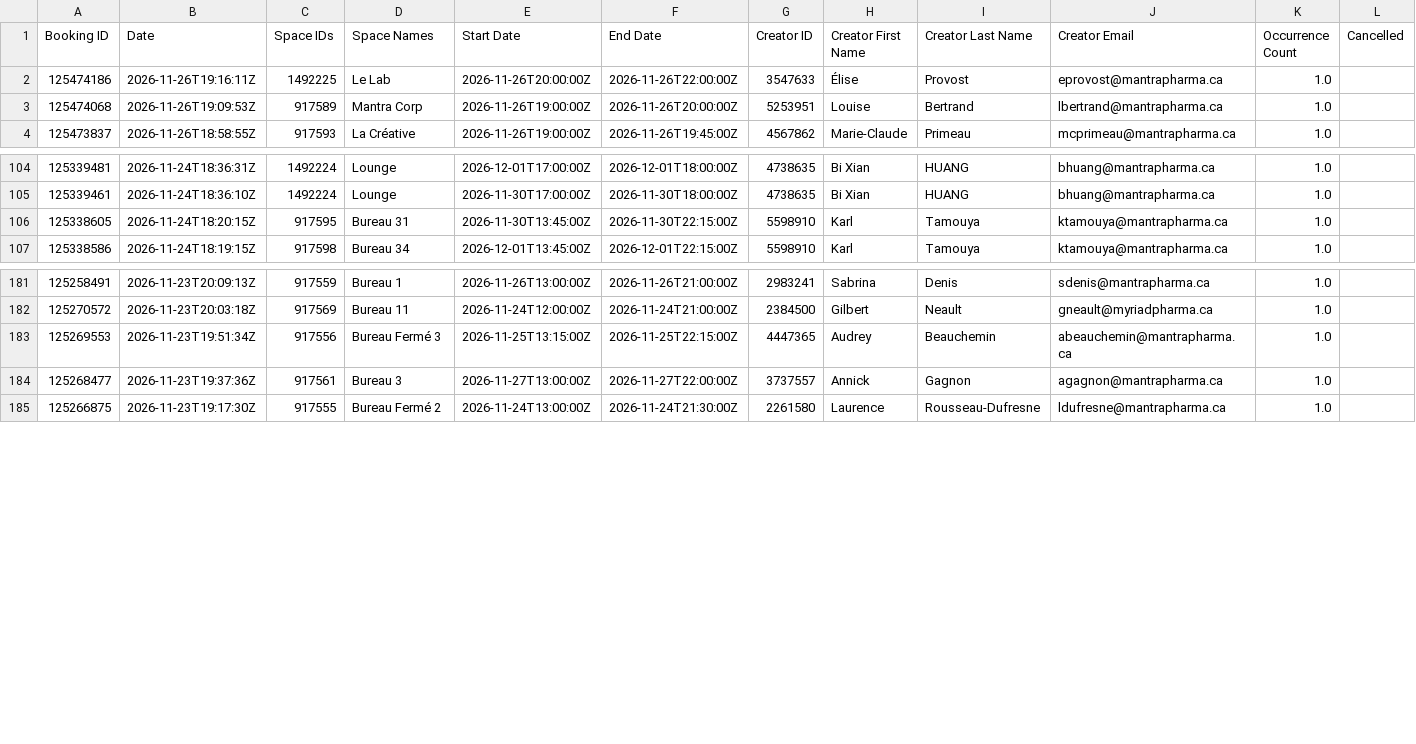
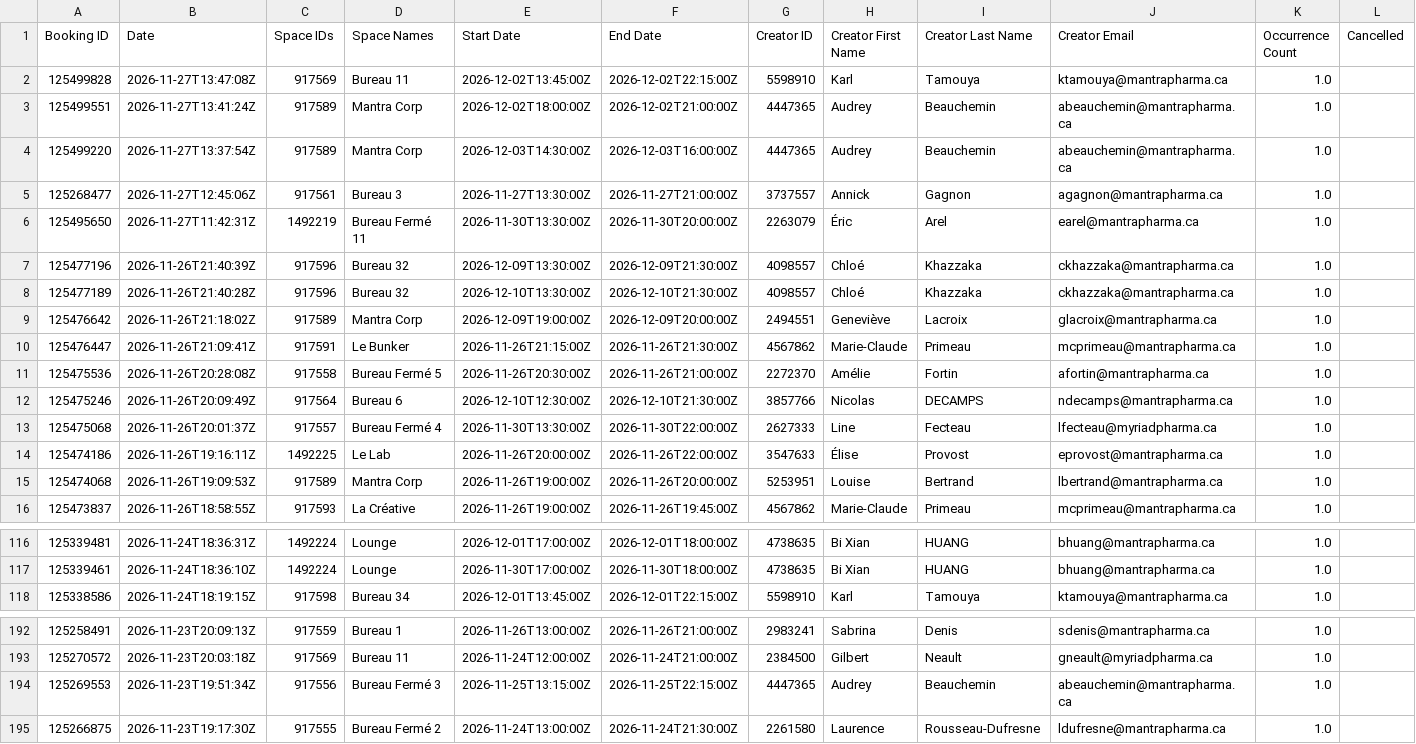
Before and after one commit to FrederickProvost/Presence_Skedda, a CSV file: Presence_Skedda.csv, drawn as a sheet; only a part is shown, gaps mark what is left out; removed rows and columns are numbered as before the commit, all else as after; rows hold the shown columns only; the diff names each change by its address in the sheet, - before the commit and + after, or states it on an @@ line.

```diff
--- a/Presence_Skedda.csv
+++ b/Presence_Skedda.csv
+row 2: 125499828 | 2026-11-27T13:47:08Z | 917569 | Bureau 11 | 2026-12-02T13:45:00Z | 2026-12-02T22:15:00Z | 5598910 | Karl | Tamouya | ktamouya@mantrapharma.ca | 1.0
+row 3: 125499551 | 2026-11-27T13:41:24Z | 917589 | Mantra Corp | 2026-12-02T18:00:00Z | 2026-12-02T21:00:00Z | 4447365 | Audrey | Beauchemin | abeauchemin@mantrapharma.ca | 1.0
+row 4: 125499220 | 2026-11-27T13:37:54Z | 917589 | Mantra Corp | 2026-12-03T14:30:00Z | 2026-12-03T16:00:00Z | 4447365 | Audrey | Beauchemin | abeauchemin@mantrapharma.ca | 1.0
+row 5: 125268477 | 2026-11-27T12:45:06Z | 917561 | Bureau 3 | 2026-11-27T13:30:00Z | 2026-11-27T21:00:00Z | 3737557 | Annick | Gagnon | agagnon@mantrapharma.ca | 1.0
+row 6: 125495650 | 2026-11-27T11:42:31Z | 1492219 | Bureau Fermé 11 | 2026-11-30T13:30:00Z | 2026-11-30T20:00:00Z | 2263079 | Éric | Arel | earel@mantrapharma.ca | 1.0
+row 7: 125477196 | 2026-11-26T21:40:39Z | 917596 | Bureau 32 | 2026-12-09T13:30:00Z | 2026-12-09T21:30:00Z | 4098557 | Chloé | Khazzaka | ckhazzaka@mantrapharma.ca | 1.0
+row 8: 125477189 | 2026-11-26T21:40:28Z | 917596 | Bureau 32 | 2026-12-10T13:30:00Z | 2026-12-10T21:30:00Z | 4098557 | Chloé | Khazzaka | ckhazzaka@mantrapharma.ca | 1.0
+row 9: 125476642 | 2026-11-26T21:18:02Z | 917589 | Mantra Corp | 2026-12-09T19:00:00Z | 2026-12-09T20:00:00Z | 2494551 | Geneviève | Lacroix | glacroix@mantrapharma.ca | 1.0
+row 10: 125476447 | 2026-11-26T21:09:41Z | 917591 | Le Bunker | 2026-11-26T21:15:00Z | 2026-11-26T21:30:00Z | 4567862 | Marie-Claude | Primeau | mcprimeau@mantrapharma.ca | 1.0
+row 11: 125475536 | 2026-11-26T20:28:08Z | 917558 | Bureau Fermé 5 | 2026-11-26T20:30:00Z | 2026-11-26T21:00:00Z | 2272370 | Amélie | Fortin | afortin@mantrapharma.ca | 1.0
+row 12: 125475246 | 2026-11-26T20:09:49Z | 917564 | Bureau 6 | 2026-12-10T12:30:00Z | 2026-12-10T21:30:00Z | 3857766 | Nicolas | DECAMPS | ndecamps@mantrapharma.ca | 1.0
+row 13: 125475068 | 2026-11-26T20:01:37Z | 917557 | Bureau Fermé 4 | 2026-11-30T13:30:00Z | 2026-11-30T22:00:00Z | 2627333 | Line | Fecteau | lfecteau@myriadpharma.ca | 1.0
-row 106: 125338605 | 2026-11-24T18:20:15Z | 917595 | Bureau 31 | 2026-11-30T13:45:00Z | 2026-11-30T22:15:00Z | 5598910 | Karl | Tamouya | ktamouya@mantrapharma.ca | 1.0
-row 184: 125268477 | 2026-11-23T19:37:36Z | 917561 | Bureau 3 | 2026-11-27T13:00:00Z | 2026-11-27T22:00:00Z | 3737557 | Annick | Gagnon | agagnon@mantrapharma.ca | 1.0
```
